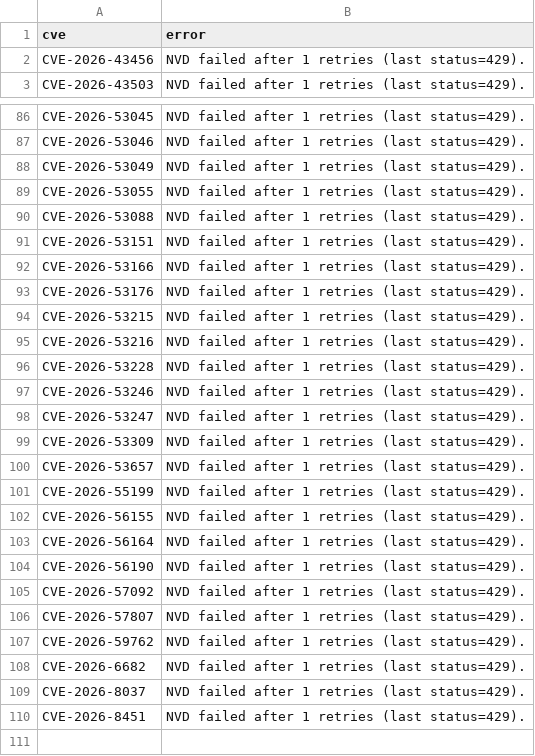
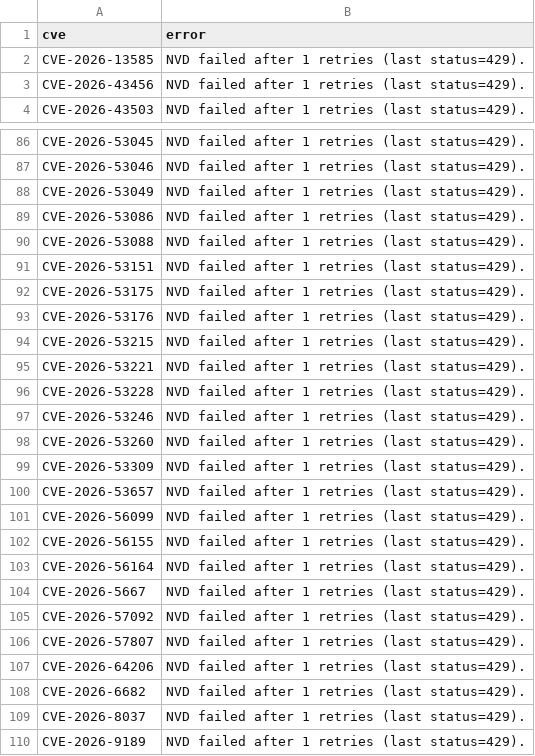
Before and after one commit to therohantilwani/Reddit_CVE_detection, a CSV file: data/nvd_fetch_failures.csv, drawn as a sheet; only a part is shown, gaps mark what is left out; the diff covers the shown part only.

```diff
--- a/data/nvd_fetch_failures.csv
+++ b/data/nvd_fetch_failures.csv
@@ -1,2 +1,3 @@
 cve,error
+CVE-2026-13585,NVD failed after 1 retries (last status=429).
 CVE-2026-43456,NVD failed after 1 retries (last status=429).
@@ -88,23 +88,23 @@ CVE-2026-53046,NVD failed after 1 retries (last status=429).
 CVE-2026-53049,NVD failed after 1 retries (last status=429).
-CVE-2026-53055,NVD failed after 1 retries (last status=429).
+CVE-2026-53086,NVD failed after 1 retries (last status=429).
 CVE-2026-53088,NVD failed after 1 retries (last status=429).
 CVE-2026-53151,NVD failed after 1 retries (last status=429).
-CVE-2026-53166,NVD failed after 1 retries (last status=429).
+CVE-2026-53175,NVD failed after 1 retries (last status=429).
 CVE-2026-53176,NVD failed after 1 retries (last status=429).
 CVE-2026-53215,NVD failed after 1 retries (last status=429).
-CVE-2026-53216,NVD failed after 1 retries (last status=429).
+CVE-2026-53221,NVD failed after 1 retries (last status=429).
 CVE-2026-53228,NVD failed after 1 retries (last status=429).
 CVE-2026-53246,NVD failed after 1 retries (last status=429).
-CVE-2026-53247,NVD failed after 1 retries (last status=429).
+CVE-2026-53260,NVD failed after 1 retries (last status=429).
 CVE-2026-53309,NVD failed after 1 retries (last status=429).
 CVE-2026-53657,NVD failed after 1 retries (last status=429).
-CVE-2026-55199,NVD failed after 1 retries (last status=429).
+CVE-2026-56099,NVD failed after 1 retries (last status=429).
 CVE-2026-56155,NVD failed after 1 retries (last status=429).
 CVE-2026-56164,NVD failed after 1 retries (last status=429).
-CVE-2026-56190,NVD failed after 1 retries (last status=429).
+CVE-2026-5667,NVD failed after 1 retries (last status=429).
 CVE-2026-57092,NVD failed after 1 retries (last status=429).
 CVE-2026-57807,NVD failed after 1 retries (last status=429).
-CVE-2026-59762,NVD failed after 1 retries (last status=429).
+CVE-2026-64206,NVD failed after 1 retries (last status=429).
 CVE-2026-6682,NVD failed after 1 retries (last status=429).
 CVE-2026-8037,NVD failed after 1 retries (last status=429).
-CVE-2026-8451,NVD failed after 1 retries (last status=429).
+CVE-2026-9189,NVD failed after 1 retries (last status=429).
```
Also changed, not shown: 1 added row, 2 removed rows and 14 edited cells elsewhere in this file, data/cve_lead_time.csv.
